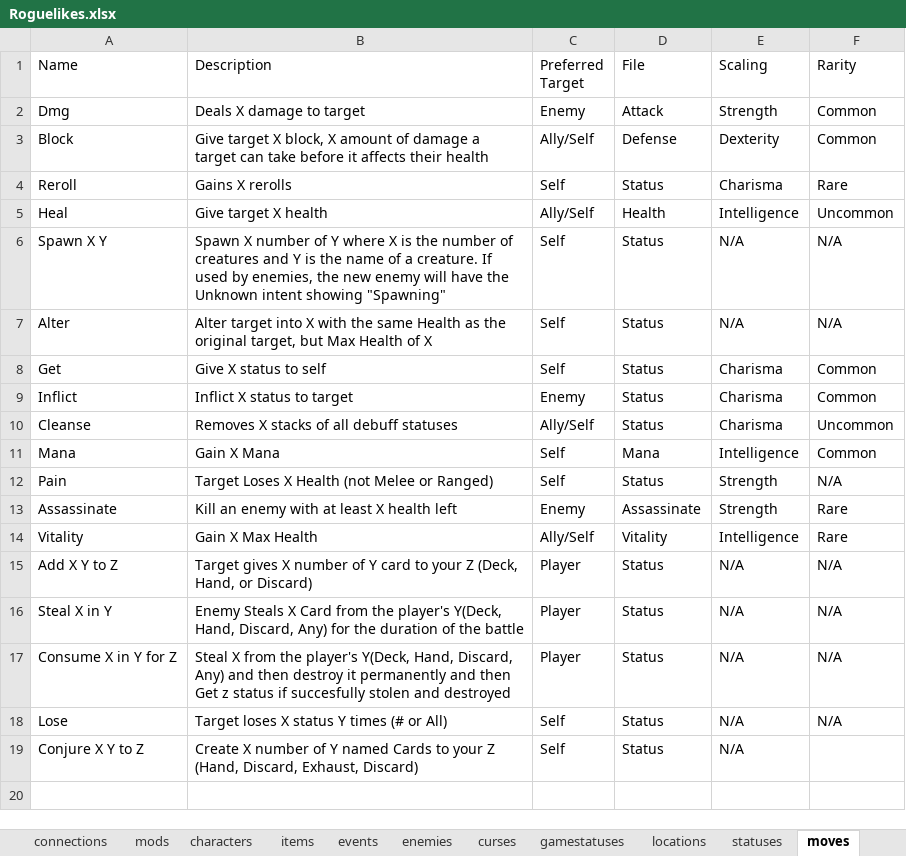
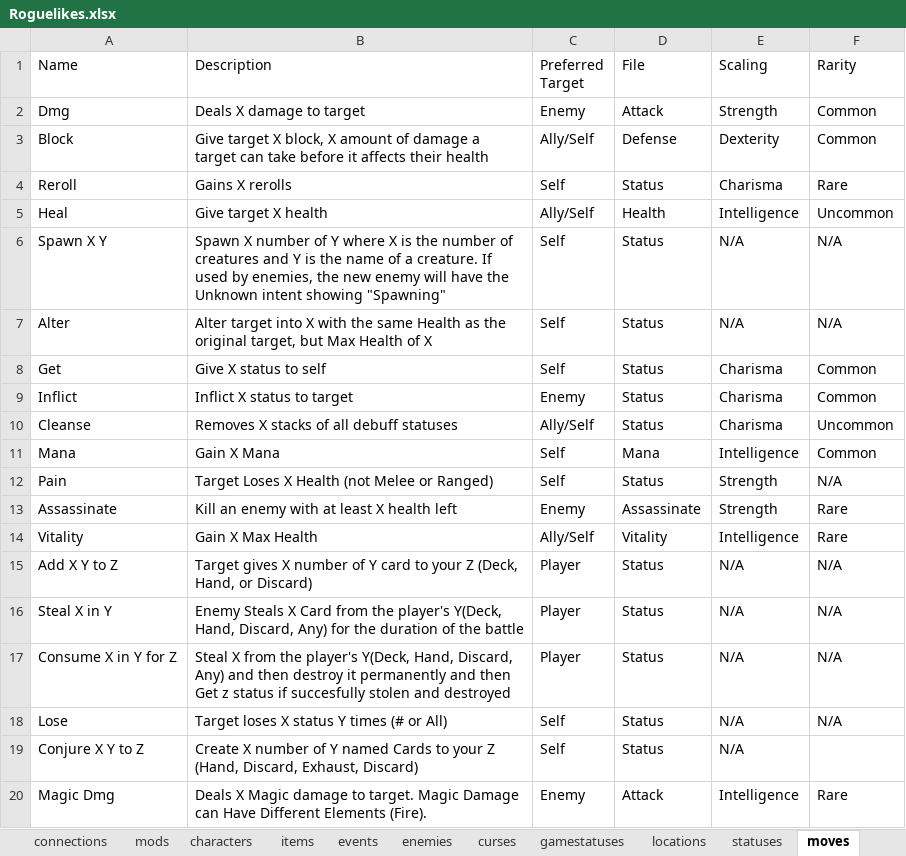
Before and after one commit to batsling/Roguelike-like, an Excel workbook: Roguelikes.xlsx, sheet moves, drawn as a sheet; values as stored, in another font and other column widths than the file's, no borders; table styles not drawn; the diff names each change by its address in the sheet, - before the commit and + after, or states it on an @@ line.

```diff
--- a/Roguelikes.xlsx (sheet moves)
+++ b/Roguelikes.xlsx (sheet moves)
+row 20: Magic Dmg | Deals X Magic damage to target. Magic Damage can Have Different Elements (Fire). | Enemy | Attack | Intelligence | Rare
```
Also changed, not shown: sheet cards, sheet enemies, sheet statuses, other sheet tabs.
